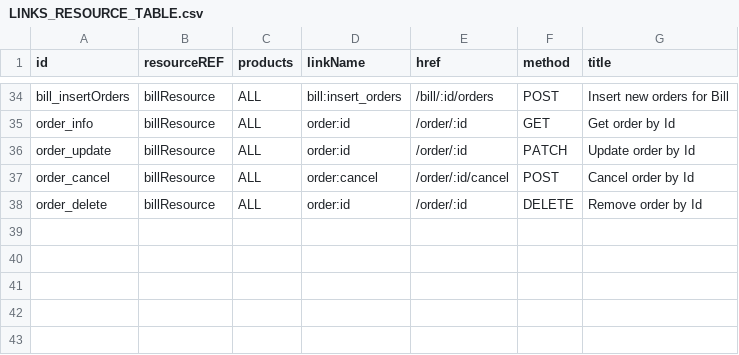
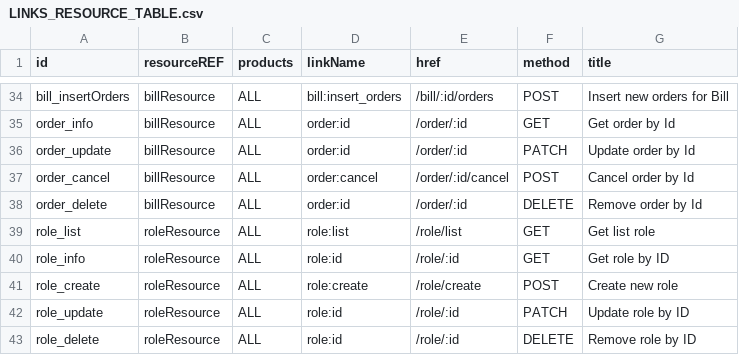
Before and after one commit to 0xwav3s/TEGY-API, a CSV file: app/core/csv/LINKS_RESOURCE_TABLE.csv, drawn as a sheet; only a part is shown, gaps mark what is left out; the diff names each change by its address in the sheet, - before the commit and + after, or states it on an @@ line.

Commit message:
Add resource for Role and action get list

```diff
--- a/app/core/csv/LINKS_RESOURCE_TABLE.csv
+++ b/app/core/csv/LINKS_RESOURCE_TABLE.csv
+row 39: role_list | roleResource | ALL | role:list | /role/list | GET | Get list role
+row 40: role_info | roleResource | ALL | role:id | /role/:id | GET | Get role by ID
+row 41: role_create | roleResource | ALL | role:create | /role/create | POST | Create new role
+row 42: role_update | roleResource | ALL | role:id | /role/:id | PATCH | Update role by ID
+row 43: role_delete | roleResource | ALL | role:id | /role/:id | DELETE | Remove role by ID
```
Also changed, not shown: app/core/csv/ENDPOINT_RESOURCE_TABLE.csv, app/core/csv/OPTIONS_RESOURCE_TABLE.csv, 9 other files.
